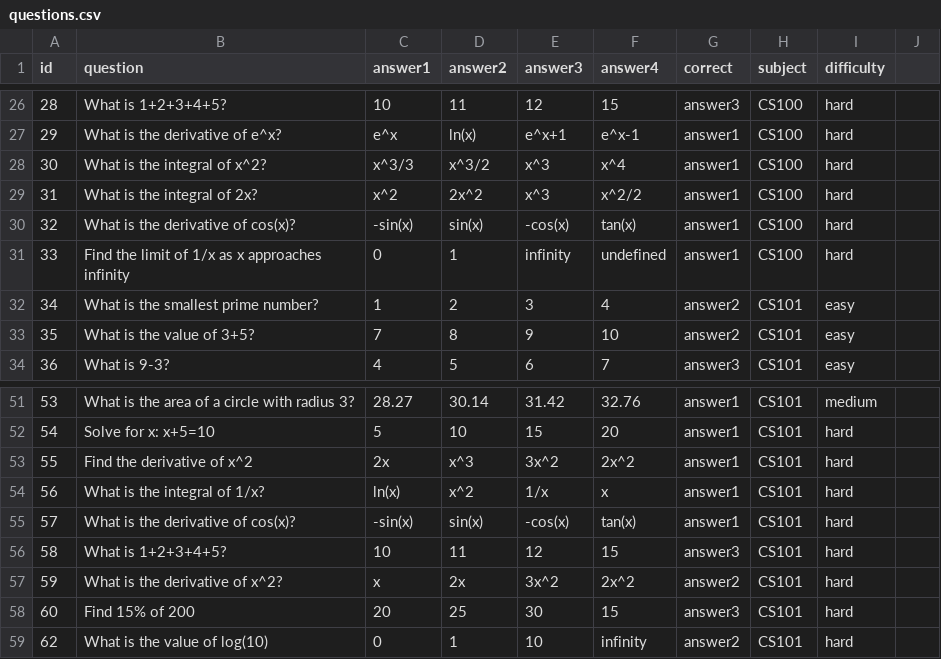
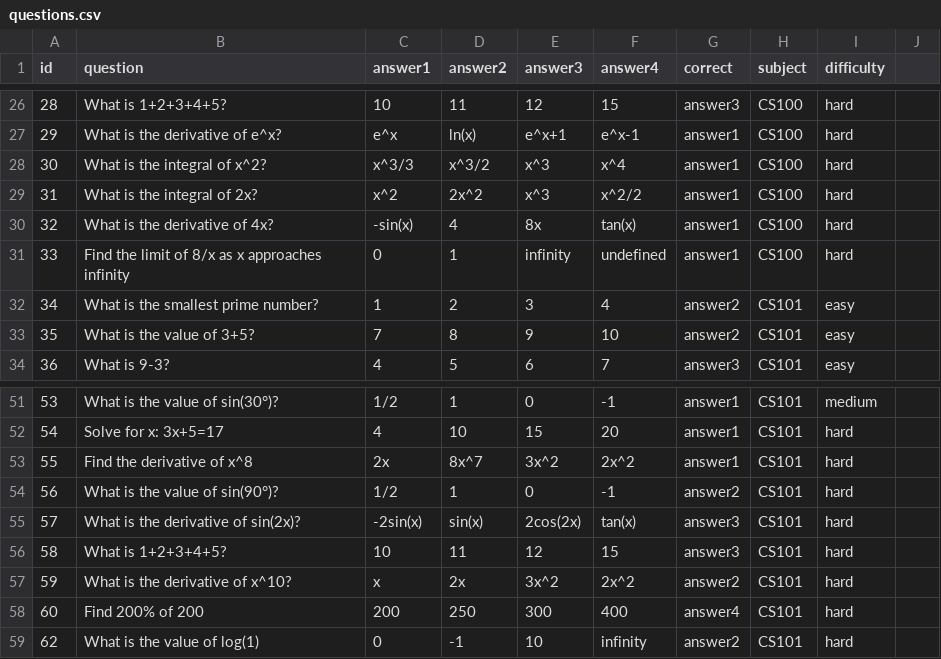
Before and after one commit to Rose-hakobyan/Project, a CSV file: Cs-project-main/CSProject/Tables/questions.csv, drawn as a sheet; only a part is shown, gaps mark what is left out; the diff covers the shown part only; the diff names each change by its address in the sheet, - before the commit and + after, or states it on an @@ line.

Commit message:
Update questions.csv

```diff
--- a/Cs-project-main/CSProject/Tables/questions.csv
+++ b/Cs-project-main/CSProject/Tables/questions.csv
-B30 (question): What is the derivative of cos(x)?
+B30 (question): What is the derivative of 4x?
-D30 (answer2): sin(x)
+D30 (answer2): 4
-E30 (answer3): -cos(x)
+E30 (answer3): 8x
-B31 (question): …limit of 1/x as x…
+B31 (question): …limit of 8/x as x…
-B51 (question): What is the area of a circle with radius 3?
+B51 (question): What is the value of sin(30°)?
-C51 (answer1): 28.27
+C51 (answer1): 1/2
-D51 (answer2): 30.14
+D51 (answer2): 1
-E51 (answer3): 31.42
+E51 (answer3): 0
-F51 (answer4): 32.76
+F51 (answer4): -1
-B52 (question): Solve for x: x+5=10
+B52 (question): Solve for x: 3x+5=17
-C52 (answer1): 5
+C52 (answer1): 4
-B53 (question): Find the derivative of x^2
+B53 (question): Find the derivative of x^8
-D53 (answer2): x^3
+D53 (answer2): 8x^7
-B54 (question): What is the integral of 1/x?
+B54 (question): What is the value of sin(90°)?
-C54 (answer1): ln(x)
+C54 (answer1): 1/2
-D54 (answer2): x^2
+D54 (answer2): 1
-E54 (answer3): 1/x
+E54 (answer3): 0
-F54 (answer4): x
+F54 (answer4): -1
-G54 (correct): answer1
+G54 (correct): answer2
-B55 (question): What is the derivative of cos(x)?
+B55 (question): What is the derivative of sin(2x)?
-C55 (answer1): -sin(x)
+C55 (answer1): -2sin(x)
-E55 (answer3): -cos(x)
+E55 (answer3): 2cos(2x)
-G55 (correct): answer1
+G55 (correct): answer3
-B57 (question): What is the derivative of x^2?
+B57 (question): What is the derivative of x^10?
-B58 (question): Find 15% of 200
+B58 (question): Find 200% of 200
-C58 (answer1): 20
+C58 (answer1): 200
-D58 (answer2): 25
+D58 (answer2): 250
-E58 (answer3): 30
+E58 (answer3): 300
-F58 (answer4): 15
+F58 (answer4): 400
-G58 (correct): answer3
+G58 (correct): answer4
-B59 (question): What is the value of log(10)
+B59 (question): What is the value of log(1)
-D59 (answer2): 1
+D59 (answer2): -1
```
Also changed, not shown: 1 added row, 1 removed row and 115 edited cells elsewhere in this file.
